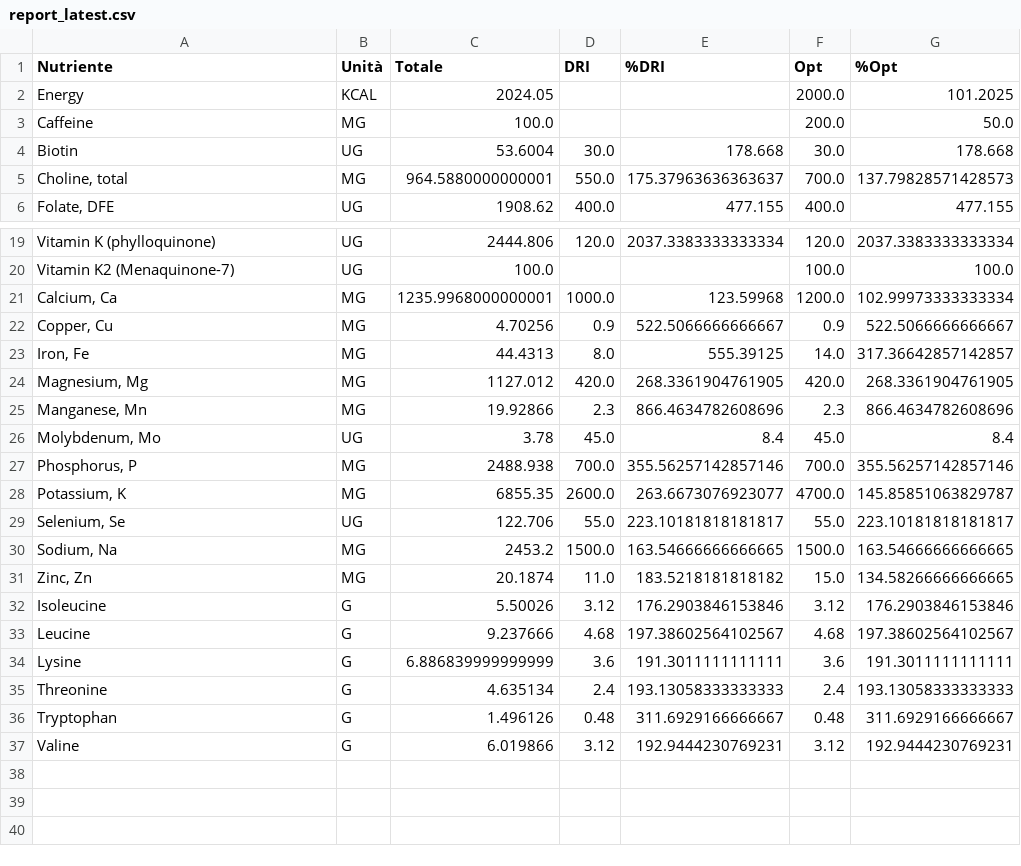
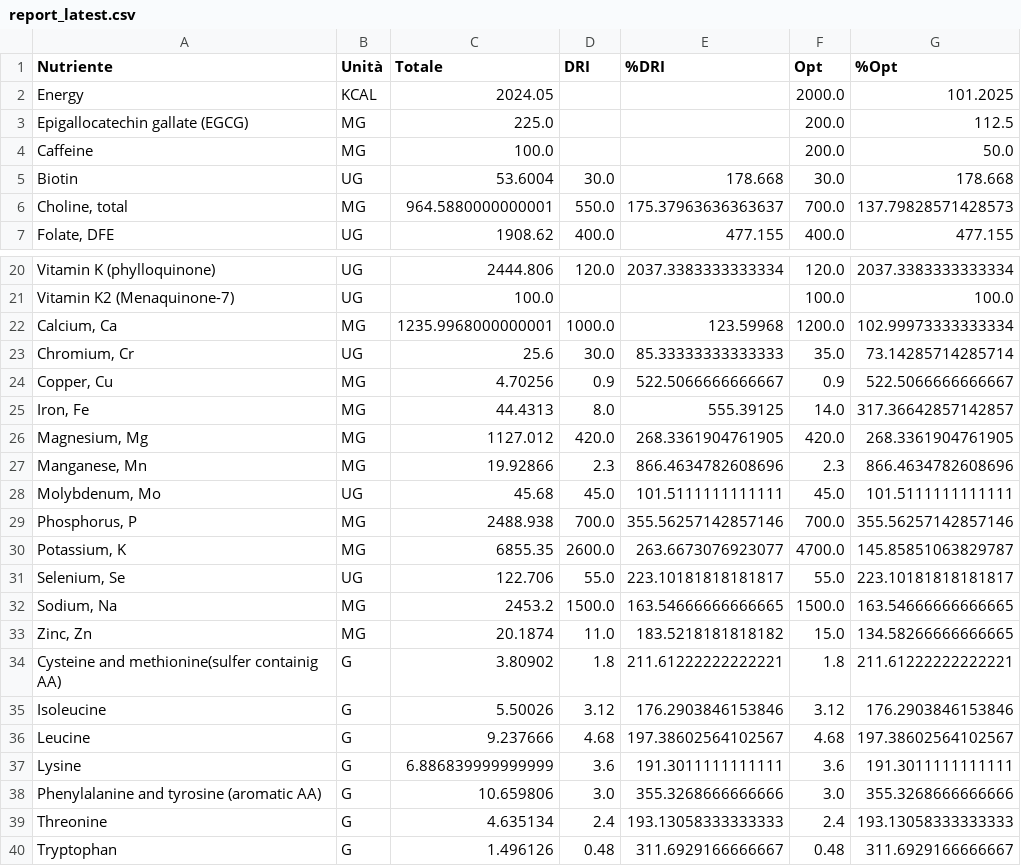
Before and after one commit to adacaccia/VeganBiohackingRoutine, a CSV file: 04-Report/Nutrizione/report_latest.csv, drawn as a sheet; only a part is shown, gaps mark what is left out; the shorter side is filled out with more unchanged rows.

Commit message:
Report HTNL funzinante e più completo

```diff
--- a/04-Report/Nutrizione/report_latest.csv
+++ b/04-Report/Nutrizione/report_latest.csv
@@ -2,2 +2,3 @@ Nutriente,Unità,Totale,DRI,%DRI,Opt,%Opt
 Energy,KCAL,2024.05,,,2000.0,101.2025
+Epigallocatechin gallate (EGCG),MG,225.0,,,200.0,112.5
 Caffeine,MG,100.0,,,200.0,50.0
@@ -21,2 +22,3 @@ Vitamin K2 (Menaquinone-7),UG,100.0,,,100.0,100.0
 "Calcium, Ca",MG,1235.9968000000001,1000.0,123.59968,1200.0,102.99973333333334
+"Chromium, Cr",UG,25.6,30.0,85.33333333333333,35.0,73.14285714285714
 "Copper, Cu",MG,4.70256,0.9,522.5066666666667,0.9,522.5066666666667
@@ -25,3 +27,3 @@ Vitamin K2 (Menaquinone-7),UG,100.0,,,100.0,100.0
 "Manganese, Mn",MG,19.92866,2.3,866.4634782608696,2.3,866.4634782608696
-"Molybdenum, Mo",UG,3.78,45.0,8.4,45.0,8.4
+"Molybdenum, Mo",UG,45.68,45.0,101.5111111111111,45.0,101.5111111111111
 "Phosphorus, P",MG,2488.938,700.0,355.56257142857146,700.0,355.56257142857146
@@ -31,2 +33,3 @@ Vitamin K2 (Menaquinone-7),UG,100.0,,,100.0,100.0
 "Zinc, Zn",MG,20.1874,11.0,183.5218181818182,15.0,134.58266666666665
+Cysteine and methionine(sulfer containig AA),G,3.80902,1.8,211.61222222222221,1.8,211.61222222222221
 Isoleucine,G,5.50026,3.12,176.2903846153846,3.12,176.2903846153846
@@ -34,2 +37,3 @@ Leucine,G,9.237666,4.68,197.38602564102567,4.68,197.38602564102567
 Lysine,G,6.886839999999999,3.6,191.3011111111111,3.6,191.3011111111111
+Phenylalanine and tyrosine (aromatic  AA),G,10.659806,3.0,355.3268666666666,3.0,355.3268666666666
 Threonine,G,4.635134,2.4,193.13058333333333,2.4,193.13058333333333
```
Also changed, not shown: 2 other files.
